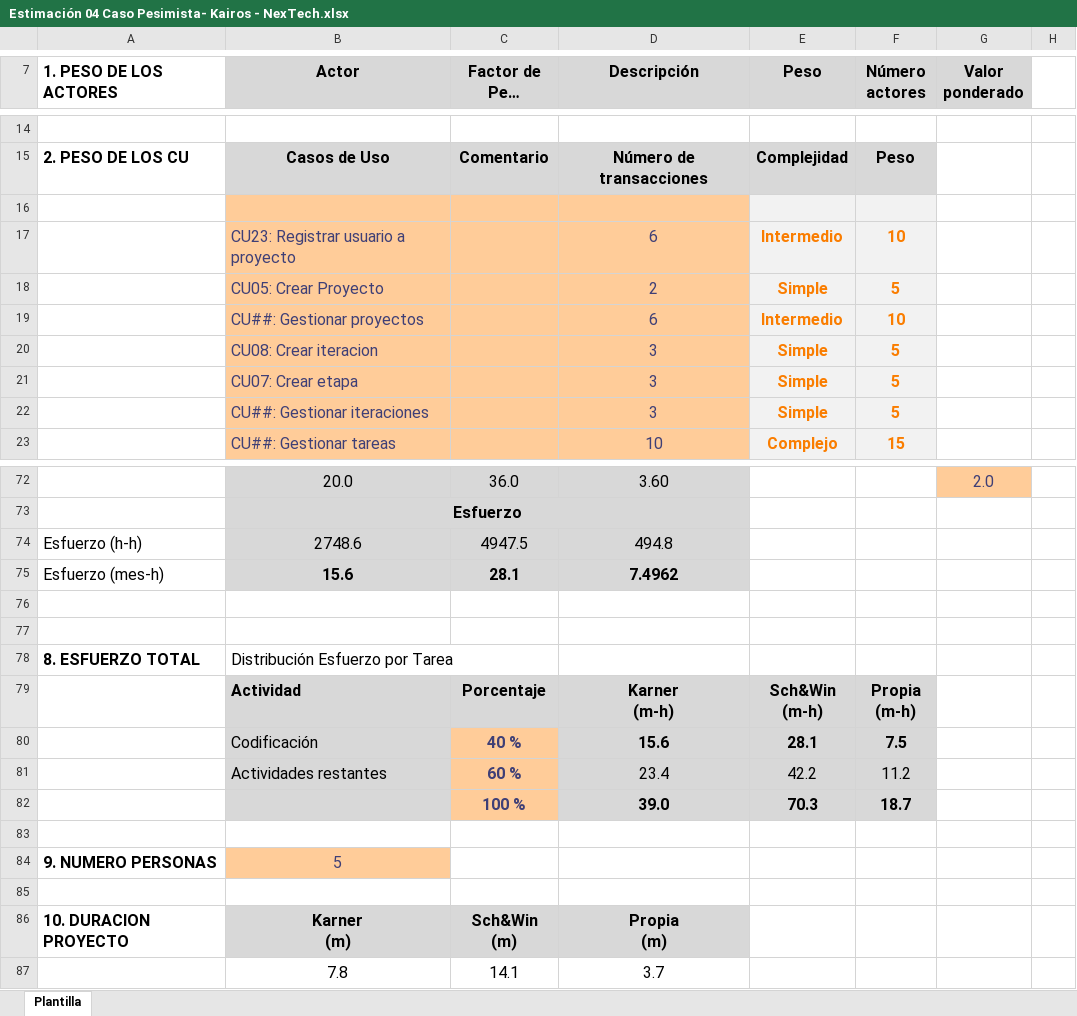
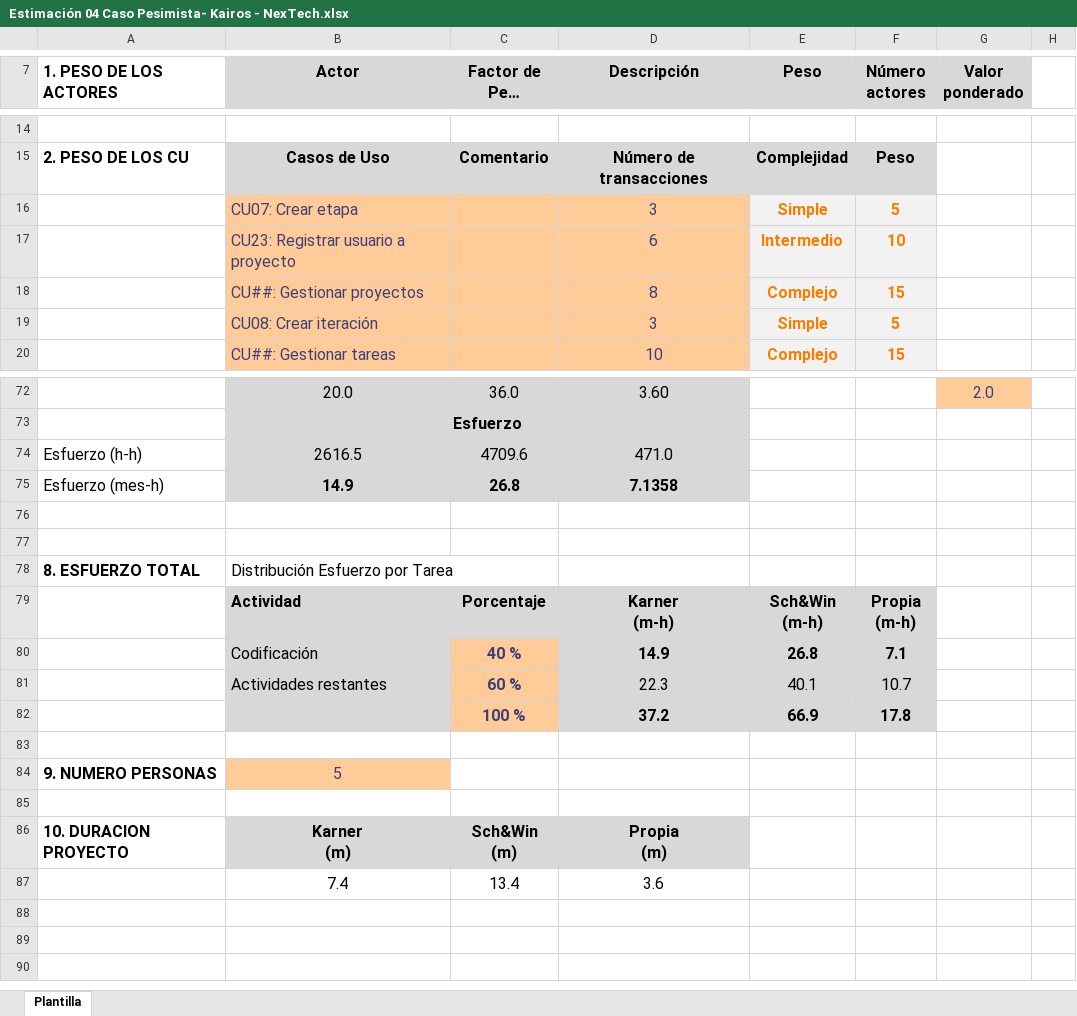
Before and after one commit to uarg-unpa/Kairos, an Excel workbook: Etapa Construcción - Iteración 1/Estimación 04 Caso Pesimista- Kairos - NexTech.xlsx, sheet Plantilla, drawn as a sheet; only a part is shown, gaps mark what is left out; long unchanged cells end in …; values as stored, in another font and other column widths than the file's, no borders; charts and pictures not drawn; removed rows and columns are numbered as before the commit, all else as after; the diff covers the shown part only; the diff names each change by its address in the sheet, - before the commit and + after, or states it on an @@ line.

```diff
--- a/Etapa Construcción - Iteración 1/Estimación 04 Caso Pesimista- Kairos - NexTech.xlsx (sheet Plantilla)
+++ b/Etapa Construcción - Iteración 1/Estimación 04 Caso Pesimista- Kairos - NexTech.xlsx (sheet Plantilla)
-row 16: (empty)
+row 16:  | CU07: Crear etapa |  | 3 | Simple | 5
-row 18:  | CU05: Crear Proyecto |  | 2 | Simple | 5
-row 19:  | CU##: Gestionar proyectos |  | 6 | Intermedio | 10
+row 18:  | CU##: Gestionar proyectos |  | 8 | Complejo | 15
-B19 (Actor): CU08: Crear iteracion
+B19 (Actor): CU08: Crear iteración
-row 21:  | CU07: Crear etapa |  | 3 | Simple | 5
-row 22:  | CU##: Gestionar iteraciones |  | 3 | Simple | 5
-row 74: Esfuerzo (h-h) | 2748.6 | 4947.5 | 494.8
-row 75: Esfuerzo (mes-h) | 15.6 | 28.1 | 7.4962
+row 74: Esfuerzo (h-h) | 2616.5 | 4709.6 | 471.0
+row 75: Esfuerzo (mes-h) | 14.9 | 26.8 | 7.1358
-row 80:  | Codificación | 40 % | 15.6 | 28.1 | 7.5
-row 81:  | Actividades restantes | 60 % | 23.4 | 42.2 | 11.2
-row 82:  |  | 100 % | 39.0 | 70.3 | 18.7
+row 80:  | Codificación | 40 % | 14.9 | 26.8 | 7.1
+row 81:  | Actividades restantes | 60 % | 22.3 | 40.1 | 10.7
+row 82:  |  | 100 % | 37.2 | 66.9 | 17.8
-row 87:  | 7.8 | 14.1 | 3.7
+row 87:  | 7.4 | 13.4 | 3.6
```
Also changed, not shown: 5 added rows, 2 removed rows, 2 edited cells and cell formats elsewhere in this sheet, formulas that keep their value, Etapa Construcción - Iteración 1/Estimación 04 Caso Más Probable - Kairos - NexTech.xlsx, Etapa Construcción - Iteración 1/Estimación 04 Caso Optimista - Kairos - NexTech.xlsx, 49 other files.
